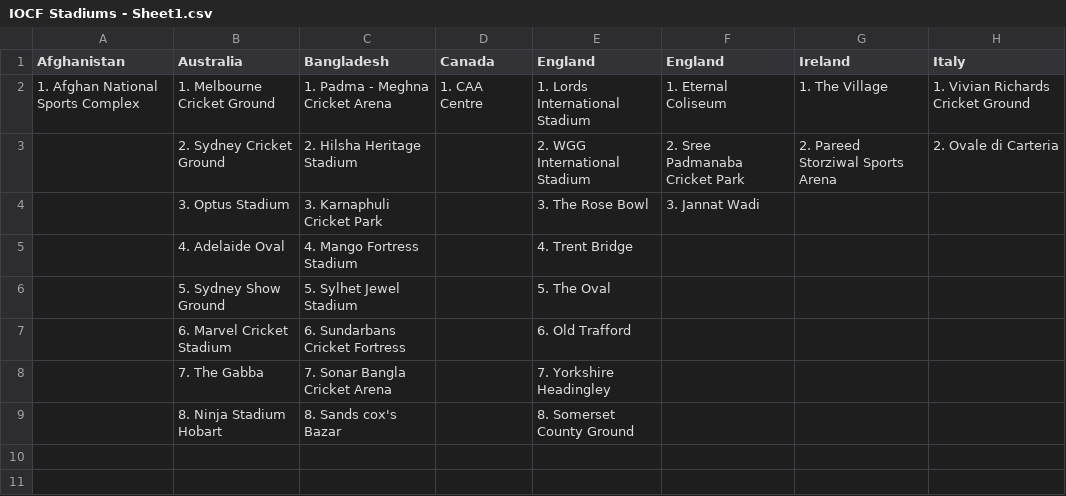
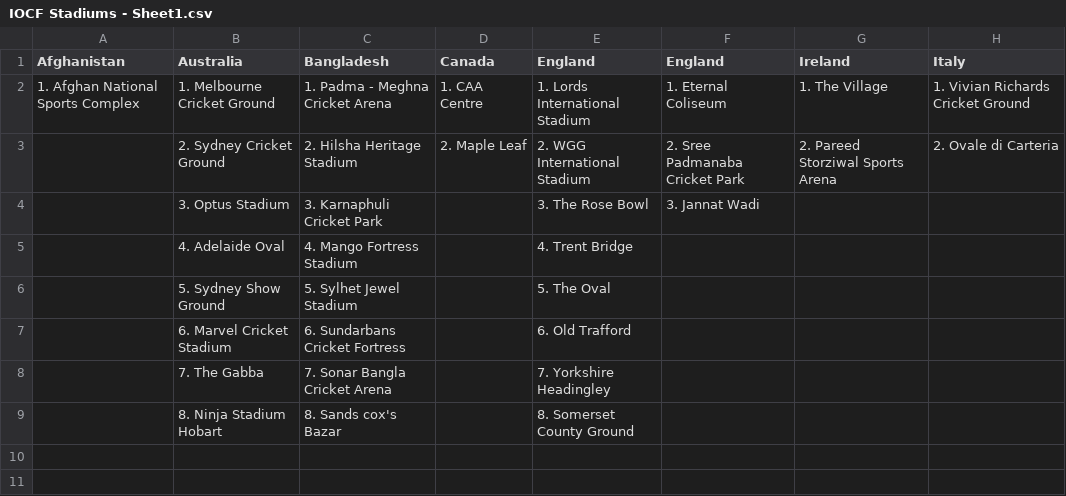
Before and after one commit to Nishanth-Ganiga/IOCF-Official, a CSV file: All Assests/All Stadiums/IOCF Stadiums - Sheet1.csv, drawn as a sheet; only a part is shown; the diff names each change by its address in the sheet, - before the commit and + after, or states it on an @@ line.

Commit message:
Canada gets Maple Leaf stadium

```diff
--- a/All Assests/All Stadiums/IOCF Stadiums - Sheet1.csv
+++ b/All Assests/All Stadiums/IOCF Stadiums - Sheet1.csv
-D3 (Canada): (empty)
+D3 (Canada): 2. Maple Leaf
```
Also changed, not shown: 1 other file.
